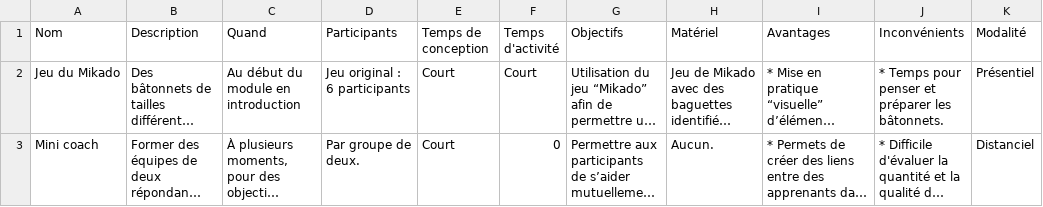
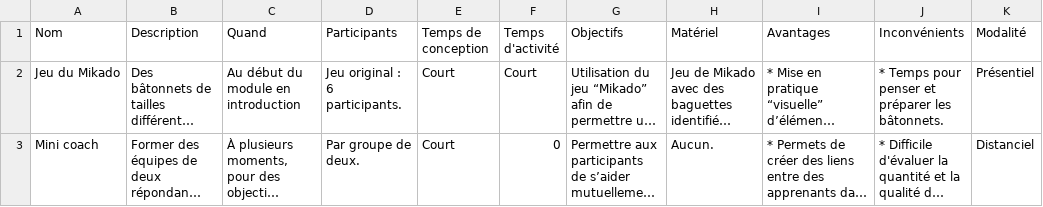
Before and after one commit to hartbit/TravailBachelor, a CSV file: _data/court.csv, drawn as a sheet; only a part is shown; long unchanged cells end in …; the diff covers the shown part only; the diff names each change by its address in the sheet, - before the commit and + after, or states it on an @@ line.

```diff
--- a/_data/court.csv
+++ b/_data/court.csv
-D2 (Participants): Jeu original : 6 participants
+D2 (Participants): Jeu original : 6 participants.
```
Also changed, not shown: 11 edited cells elsewhere in this file, _data/long.csv, _data/moyen.csv, 1 other file.
